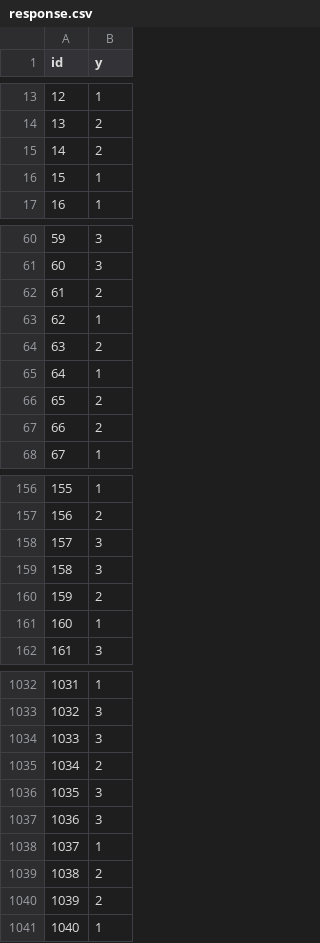
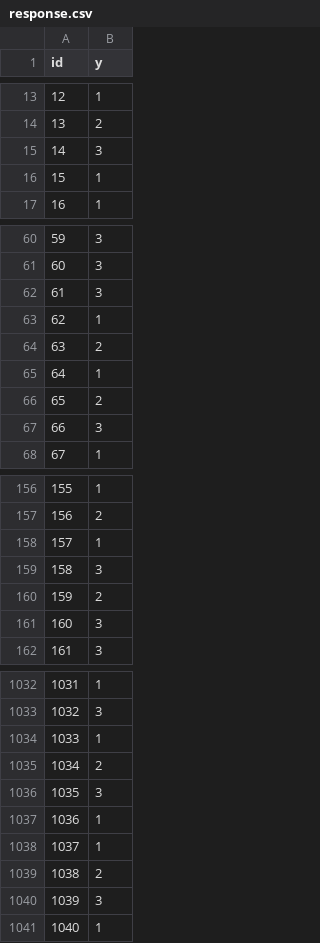
Before and after one commit to WhoDis-MaName/ImageClassification, a CSV file: response.csv, drawn as a sheet; only a part is shown, gaps mark what is left out; the diff covers the shown part only.

```diff
--- a/response.csv
+++ b/response.csv
@@ -14,3 +14,3 @@ id,y
 13,2
-14,2
+14,3
 15,1
@@ -61,3 +61,3 @@ id,y
 60,3
-61,2
+61,3
 62,1
@@ -66,3 +66,3 @@ id,y
 65,2
-66,2
+66,3
 67,1
@@ -157,6 +157,6 @@ id,y
 156,2
-157,3
+157,1
 158,3
 159,2
-160,1
+160,3
 161,3
@@ -1033,9 +1033,9 @@ id,y
 1032,3
-1033,3
+1033,1
 1034,2
 1035,3
-1036,3
+1036,1
 1037,1
 1038,2
-1039,2
+1039,3
 1040,1
```
Also changed, not shown: 54 edited cells elsewhere in this file, 3 other files.
